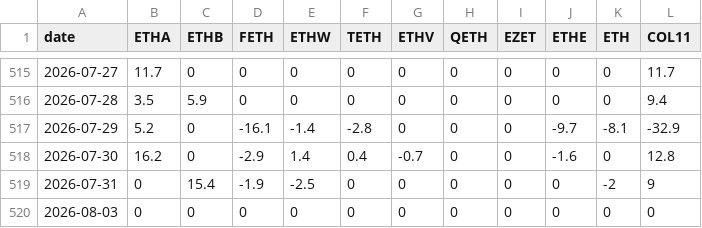
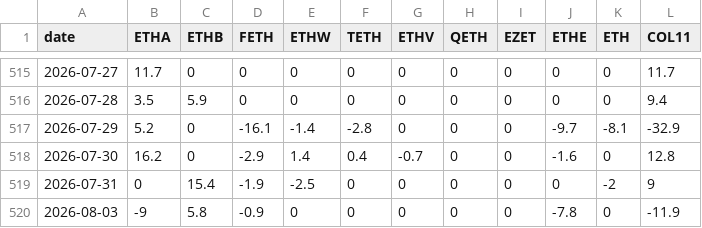
Before and after one commit to btabiado/alpine-data, a CSV file: data/eth_flows.csv, drawn as a sheet; only a part is shown, gaps mark what is left out.

```diff
--- a/data/eth_flows.csv
+++ b/data/eth_flows.csv
@@ -519,2 +519,2 @@ date,ETHA,ETHB,FETH,ETHW,TETH,ETHV,QETH,EZET,ETHE,ETH,COL11
 2026-07-31,0,15.4,-1.9,-2.5,0,0,0,0,0,-2,9
-2026-08-03,0,0,0,0,0,0,0,0,0,0,0
+2026-08-03,-9,5.8,-0.9,0,0,0,0,0,-7.8,0,-11.9
```
Also changed, not shown: data/btc_flows.csv.
